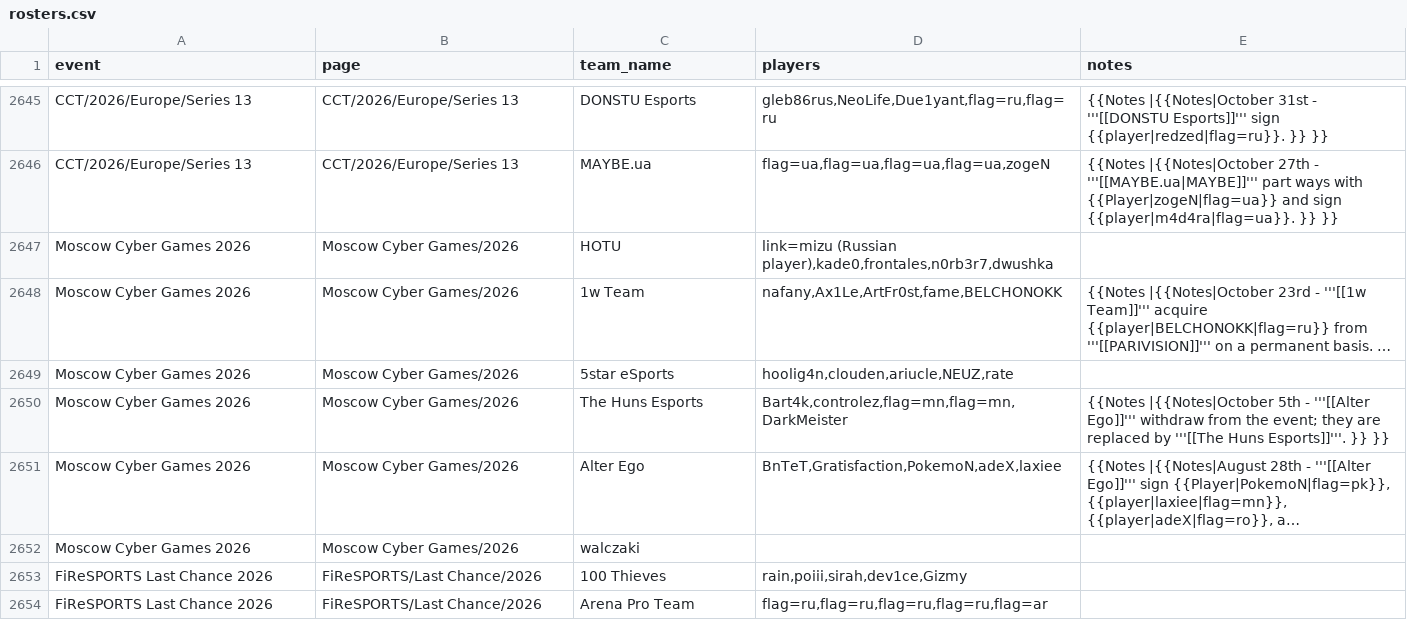
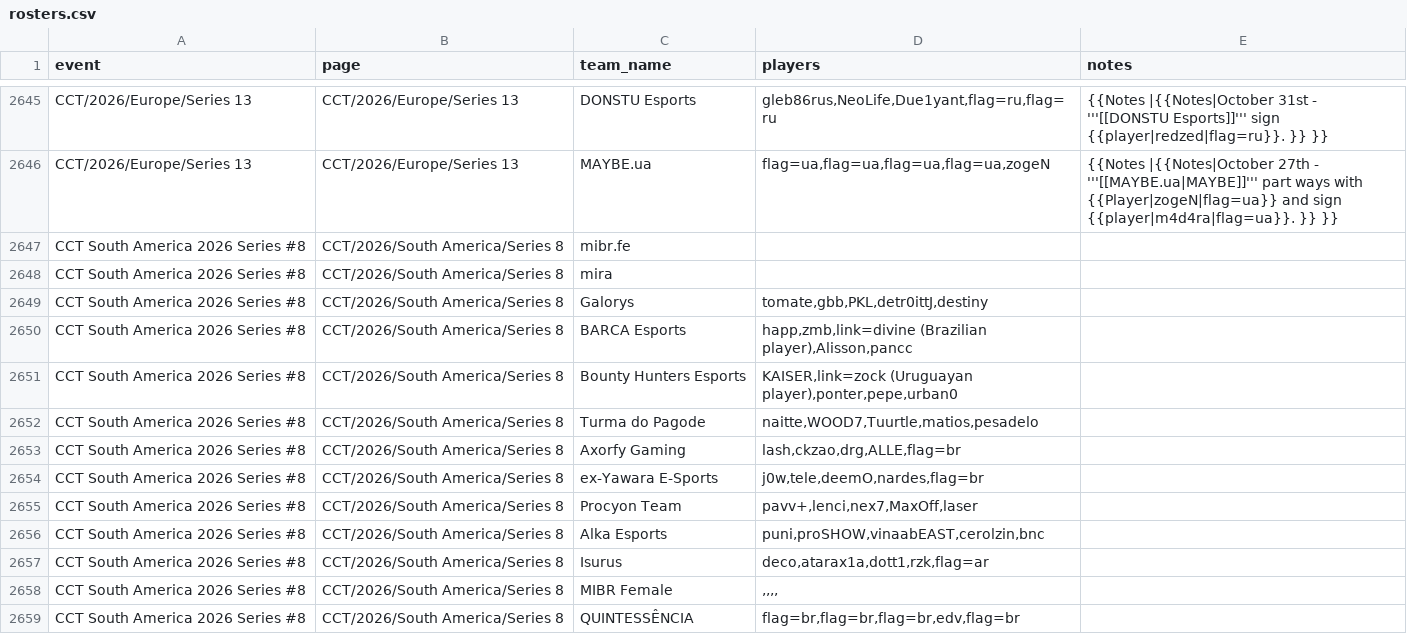
Before and after one commit to sb291099-create/Cs2-form, a CSV file: data/rosters.csv, drawn as a sheet; only a part is shown, gaps mark what is left out; the shorter side is filled out with more unchanged rows; long unchanged cells end in …; the diff covers the shown part only.

```diff
--- a/data/rosters.csv
+++ b/data/rosters.csv
@@ -2646 +2646,14 @@ CCT/2026/Europe/Series 13,CCT/2026/Europe/Series 13,DONSTU Esports,"gleb86rus,Ne
 CCT/2026/Europe/Series 13,CCT/2026/Europe/Series 13,MAYBE.ua,"flag=ua,flag=ua,flag=ua,flag=ua,zogeN",{{Notes |{{Notes|October 27th - '''[[MAYBE.ua|MAYBE]]''' part ways with {{Player|zogeN|flag=ua}} and sign {{player|m4d4ra|flag=ua}}. }} }}
+CCT South America 2026 Series #8,CCT/2026/South America/Series 8,mibr.fe,,
+CCT South America 2026 Series #8,CCT/2026/South America/Series 8,mira,,
+CCT South America 2026 Series #8,CCT/2026/South America/Series 8,Galorys,"tomate,gbb,PKL,detr0ittJ,destiny",
+CCT South America 2026 Series #8,CCT/2026/South America/Series 8,BARCA Esports,"happ,zmb,link=divine (Brazilian player),Alisson,pancc",
+CCT South America 2026 Series #8,CCT/2026/South America/Series 8,Bounty Hunters Esports,"KAISER,link=zock (Uruguayan player),ponter,pepe,urban0",
+CCT South America 2026 Series #8,CCT/2026/South America/Series 8,Turma do Pagode,"naitte,WOOD7,Tuurtle,matios,pesadelo",
+CCT South America 2026 Series #8,CCT/2026/South America/Series 8,Axorfy Gaming,"lash,ckzao,drg,ALLE,flag=br",
+CCT South America 2026 Series #8,CCT/2026/South America/Series 8,ex-Yawara E-Sports,"j0w,tele,deemO,nardes,flag=br",
+CCT South America 2026 Series #8,CCT/2026/South America/Series 8,Procyon Team,"pavv+,lenci,nex7,MaxOff,laser",
+CCT South America 2026 Series #8,CCT/2026/South America/Series 8,Alka Esports,"puni,proSHOW,vinaabEAST,cerolzin,bnc",
+CCT South America 2026 Series #8,CCT/2026/South America/Series 8,Isurus,"deco,atarax1a,dott1,rzk,flag=ar",
+CCT South America 2026 Series #8,CCT/2026/South America/Series 8,MIBR Female,",,,,",
+CCT South America 2026 Series #8,CCT/2026/South America/Series 8,QUINTESSÊNCIA,"flag=br,flag=br,flag=br,edv,flag=br",
```
Also changed, not shown: 13 added rows and 1 edited cell elsewhere in this file, data/media.csv, data/news.csv, 4 other files.
